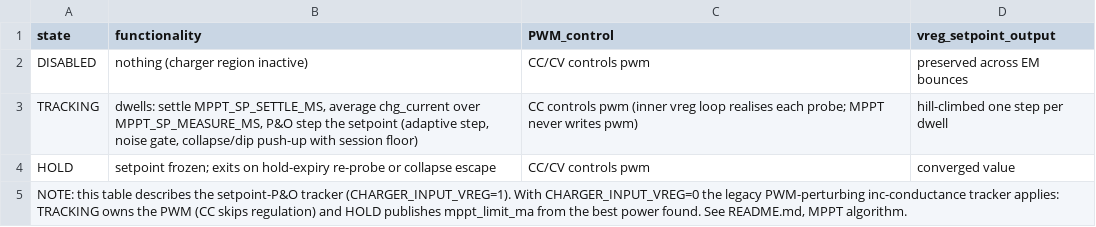
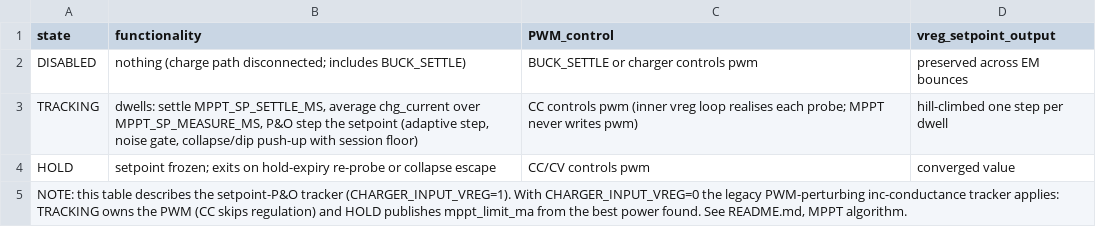
Before and after one commit to nitumario/spc20, a CSV file: docs/MPPT_states.csv, drawn as a sheet.

```diff
--- a/docs/MPPT_states.csv
+++ b/docs/MPPT_states.csv
@@ -1,3 +1,3 @@
 state,functionality,PWM_control,vreg_setpoint_output
-DISABLED,nothing (charger region inactive),CC/CV controls pwm,preserved across EM bounces
+DISABLED,nothing (charge path disconnected; includes BUCK_SETTLE),BUCK_SETTLE or charger controls pwm,preserved across EM bounces
 TRACKING,"dwells: settle MPPT_SP_SETTLE_MS, average chg_current over MPPT_SP_MEASURE_MS, P&O step the setpoint (adaptive step, noise gate, collapse/dip push-up with session floor)",CC controls pwm (inner vreg loop realises each probe; MPPT never writes pwm),hill-climbed one step per dwell
```
Also changed, not shown: docs/MPPT_transition_table.csv, docs/charger_states.csv, 18 other files.
